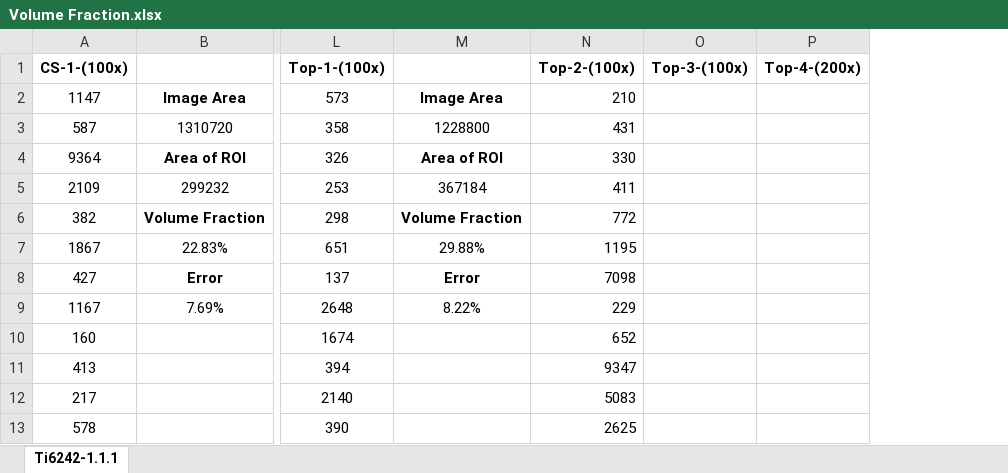
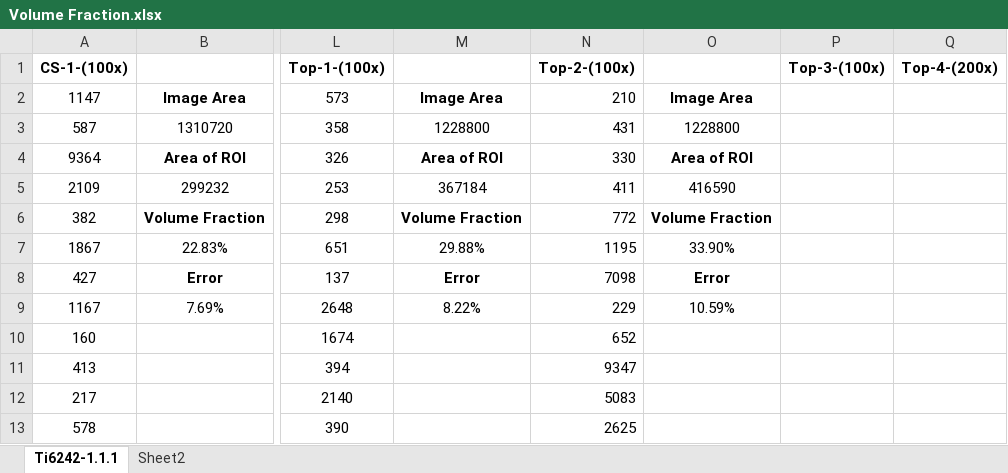
Before and after one commit to Sharanc25/Elements, an Excel workbook: Thesis/Microstructure/Ti-6242/Heat Treatment/Volume Fraction.xlsx, sheet Ti6242-1.1.1, drawn as a sheet; only a part is shown, gaps mark what is left out; values as stored, in another font and other column widths than the file's, no borders; the diff names each change by its address in the sheet, - before the commit and + after, or states it on an @@ line.

Commit message:
/ ‘Thesis/Microstructure/Ti-6242/Heat Treatment/Volume Fraction.xlsx’

```diff
--- a/Thesis/Microstructure/Ti-6242/Heat Treatment/Volume Fraction.xlsx (sheet Ti6242-1.1.1)
+++ b/Thesis/Microstructure/Ti-6242/Heat Treatment/Volume Fraction.xlsx (sheet Ti6242-1.1.1)
+sheet tab: Sheet2
+column O, rows 2-9: Image Area | 1228800 | Area of ROI | 416590 | Volume Fraction | 33.90% | Error | 10.59%
```
